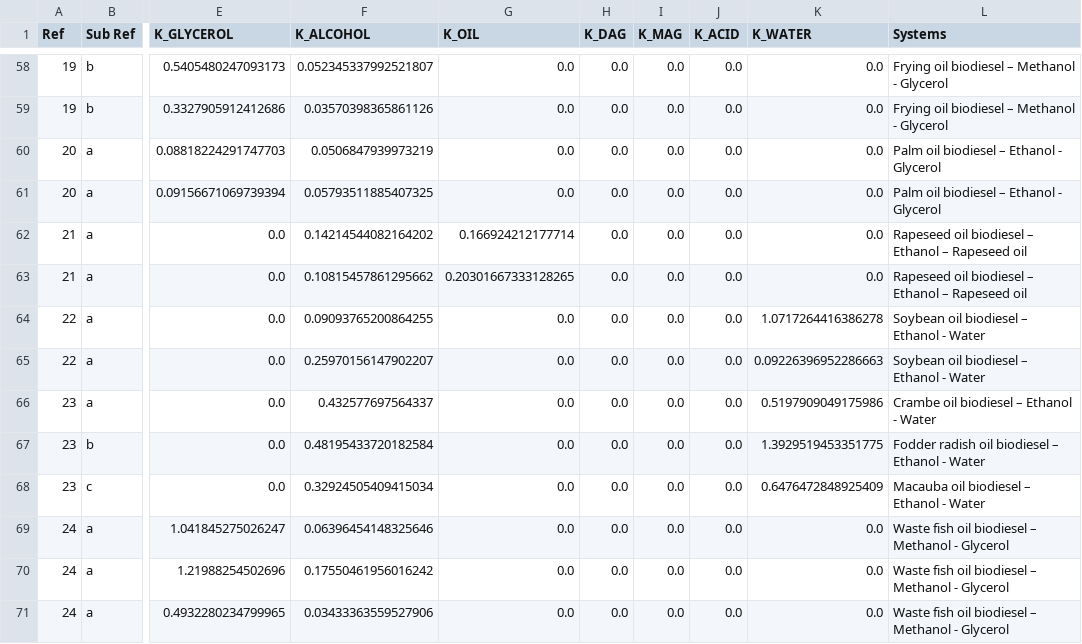
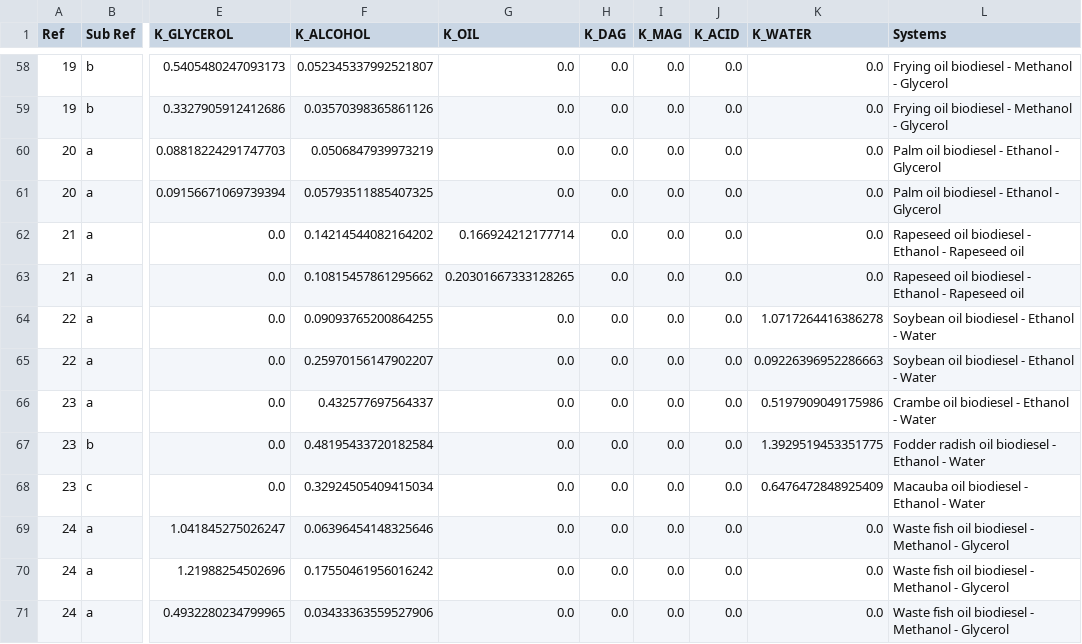
Before and after one commit to Juandhb99/ThermOleo, a CSV file: ExperimentalData/K_std.csv, drawn as a sheet; only a part is shown, gaps mark what is left out; the diff covers the shown part only; the diff names each change by its address in the sheet, - before the commit and + after, or states it on an @@ line.

```diff
--- a/ExperimentalData/K_std.csv
+++ b/ExperimentalData/K_std.csv
-L58:L59 (Systems): Frying oil biodiesel – Methanol - Glycerol
+L58:L59 (Systems): Frying oil biodiesel - Methanol - Glycerol
-L60:L61 (Systems): Palm oil biodiesel – Ethanol - Glycerol
+L60:L61 (Systems): Palm oil biodiesel - Ethanol - Glycerol
-L62:L63 (Systems): …oil biodiesel – Ethanol – Rapeseed oil
+L62:L63 (Systems): …oil biodiesel - Ethanol - Rapeseed oil
-L64:L65 (Systems): Soybean oil biodiesel – Ethanol - Water
+L64:L65 (Systems): Soybean oil biodiesel - Ethanol - Water
-L66 (Systems): Crambe oil biodiesel – Ethanol - Water
+L66 (Systems): Crambe oil biodiesel - Ethanol - Water
-L67 (Systems): Fodder radish oil biodiesel – Ethanol - Water
+L67 (Systems): Fodder radish oil biodiesel - Ethanol - Water
-L68 (Systems): Macauba oil biodiesel – Ethanol - Water
+L68 (Systems): Macauba oil biodiesel - Ethanol - Water
-L69:L71 (Systems): …oil biodiesel – Methanol -…
+L69:L71 (Systems): …oil biodiesel - Methanol -…
```
Also changed, not shown: 107 edited cells elsewhere in this file, ExperimentalData/K_means.csv, 3 other files.
